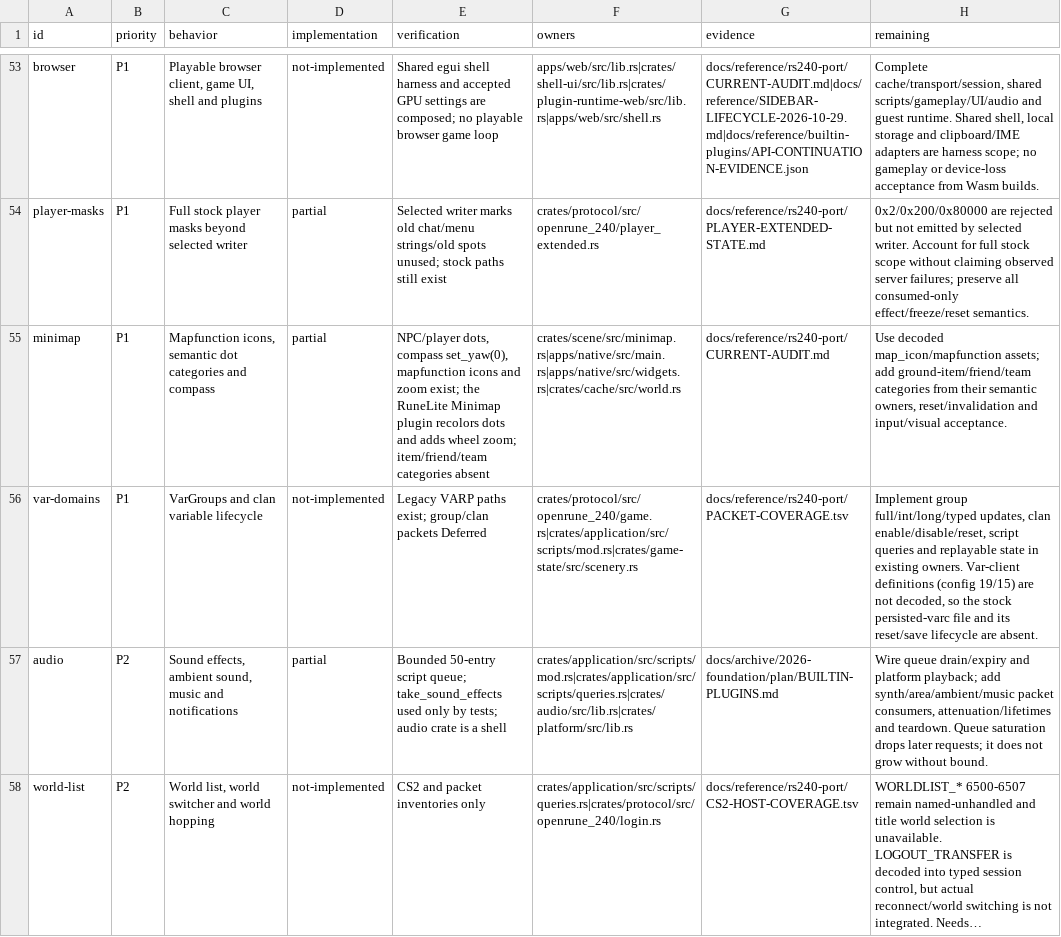
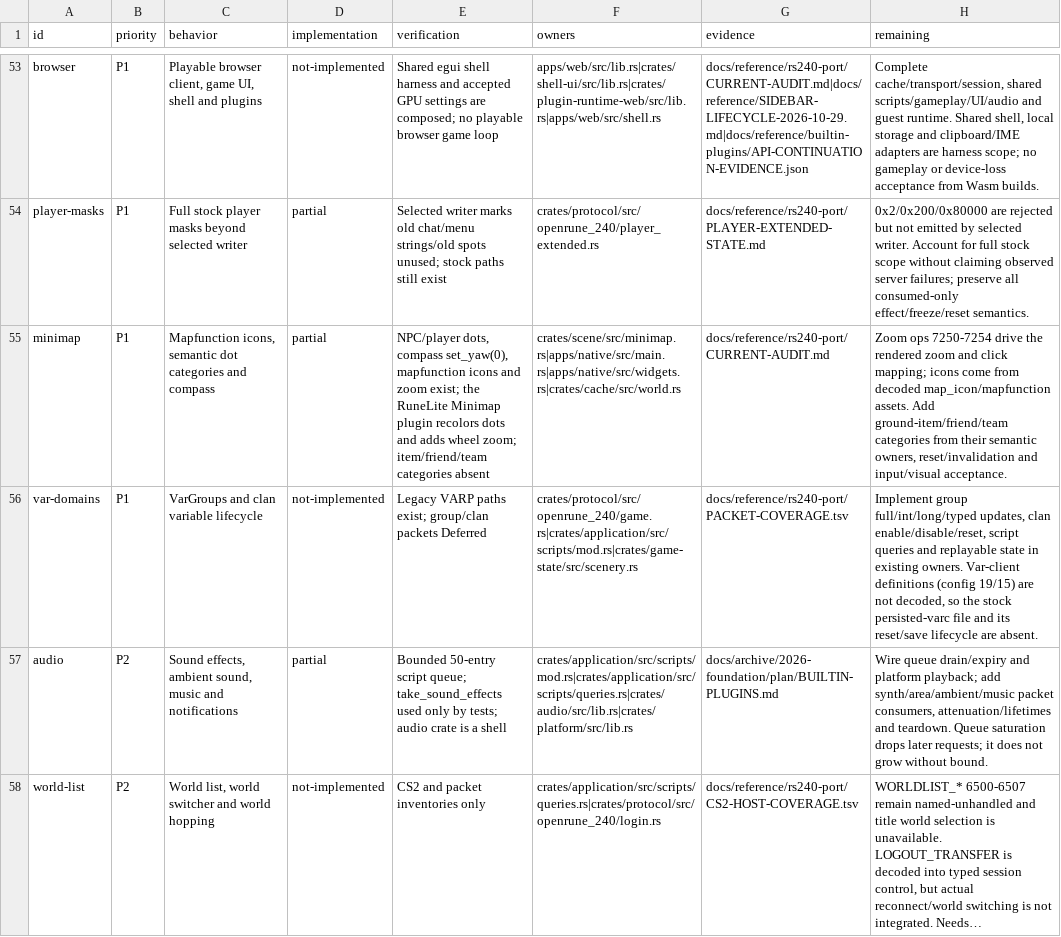
Before and after one commit to Neosback/rustclient, a TSV file: docs/reference/rs240-port/PORT-MATRIX.tsv, drawn as a sheet; only a part is shown, gaps mark what is left out; long unchanged cells end in …; the diff covers the shown part only; the diff names each change by its address in the sheet, - before the commit and + after, or states it on an @@ line.

```diff
--- a/docs/reference/rs240-port/PORT-MATRIX.tsv
+++ b/docs/reference/rs240-port/PORT-MATRIX.tsv
-H55 (remaining): Use decoded map_icon/mapfunction assets; add ground-item/friend/team categories…
+H55 (remaining): Zoom ops 7250-7254 drive the rendered zoom and click mapping; icons come from decoded map_icon/mapfunction assets. Add ground-item/friend/team categories…
```
Also changed, not shown: 4 edited cells elsewhere in this file, docs/reference/builtin-plugins/RUNELITE-EVENTS.tsv, docs/reference/builtin-plugins/RUNELITE-PLUGINS.tsv, 11 other files.
